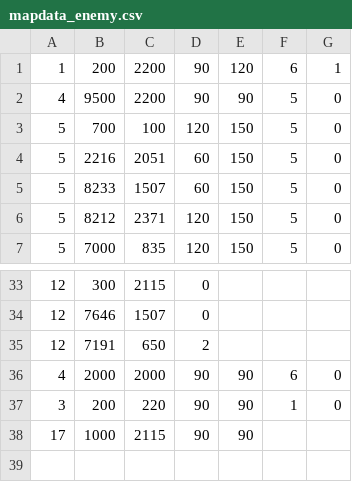
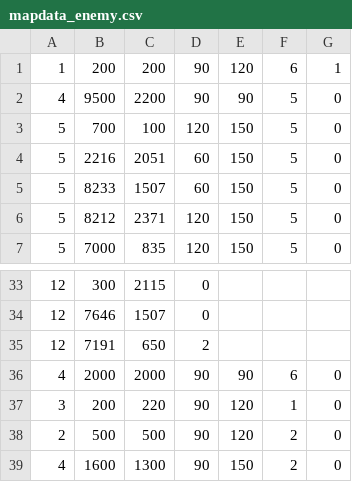
Before and after one commit to Lohenstein/TIS-Project-EntreR, a CSV file: ReTIS/data/map/stage3/mapdata_enemy.csv, drawn as a sheet; only a part is shown, gaps mark what is left out.

```diff
--- a/ReTIS/data/map/stage3/mapdata_enemy.csv
+++ b/ReTIS/data/map/stage3/mapdata_enemy.csv
@@ -1,2 +1,2 @@
-1,200,2200,90,120,6,1
+1,200,200,90,120,6,1
 4,9500,2200,90,90,5,0
@@ -36,3 +36,4 @@
 4,2000,2000,90,90,6,0
-3,200,220,90,90,1,0
-17,1000,2115,90,90
+3,200,220,90,120,1,0
+2,500,500,90,120,2,0
+4,1600,1300,90,150,2,0
```
Also changed, not shown: ReTIS/data/map/stage2/mapdata.csv, ReTIS/data/map/stage2/mapdata_enemy.csv, 31 other files.
